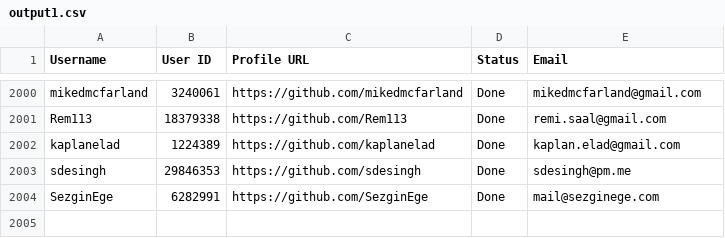
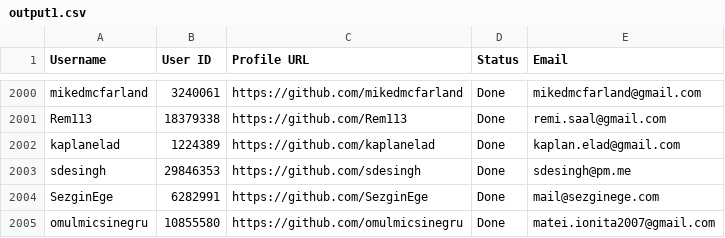
Before and after one commit to PhatDot1/stargeezers, a CSV file: output1.csv, drawn as a sheet; only a part is shown, gaps mark what is left out.

```diff
--- a/output1.csv
+++ b/output1.csv
@@ -2004 +2004,2 @@ sdesingh,29846353,https://github.com/sdesingh,Done,sdesingh@pm.me
 SezginEge,6282991,https://github.com/SezginEge,Done,mail@sezginege.com
+omulmicsinegru,10855580,https://github.com/omulmicsinegru,Done,matei.ionita2007@gmail.com
```
